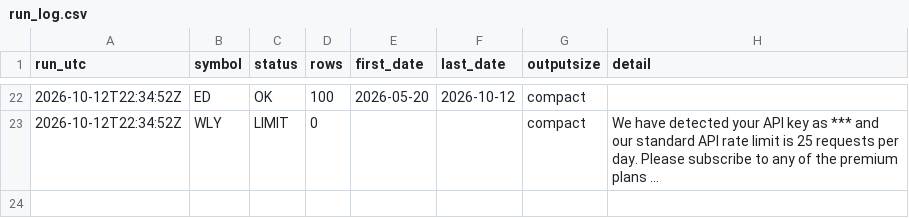
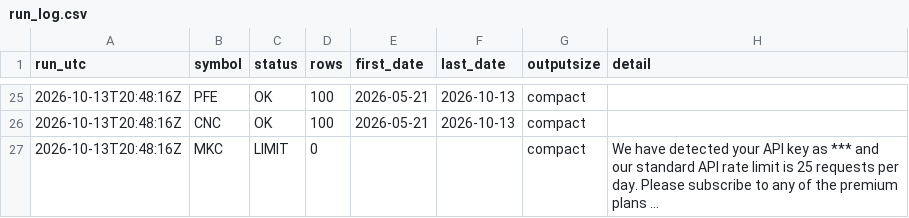
Before and after one commit to streetanalyst/streetanalyst-ohlcv-downloader, a CSV file: data/run_log.csv, drawn as a sheet; only a part is shown, gaps mark what is left out; long unchanged cells end in …; addresses are those after the commit; the diff covers the shown part only; the diff names each change by its address in the sheet, - before the commit and + after, or states it on an @@ line.

```diff
--- a/data/run_log.csv
+++ b/data/run_log.csv
-A25 (run_utc): 2026-10-12T22:34:52Z
+A25 (run_utc): 2026-10-13T20:48:16Z
-B25 (symbol): ED
+B25 (symbol): PFE
-E25 (first_date): 2026-05-20
+E25 (first_date): 2026-05-21
-F25 (last_date): 2026-10-12
+F25 (last_date): 2026-10-13
+row 26: 2026-10-13T20:48:16Z | CNC | OK | 100 | 2026-05-21 | 2026-10-13 | compact
-A27 (run_utc): 2026-10-12T22:34:52Z
+A27 (run_utc): 2026-10-13T20:48:16Z
-B27 (symbol): WLY
+B27 (symbol): MKC
```
Also changed, not shown: 3 added rows and 80 edited cells elsewhere in this file, 29 other files.
